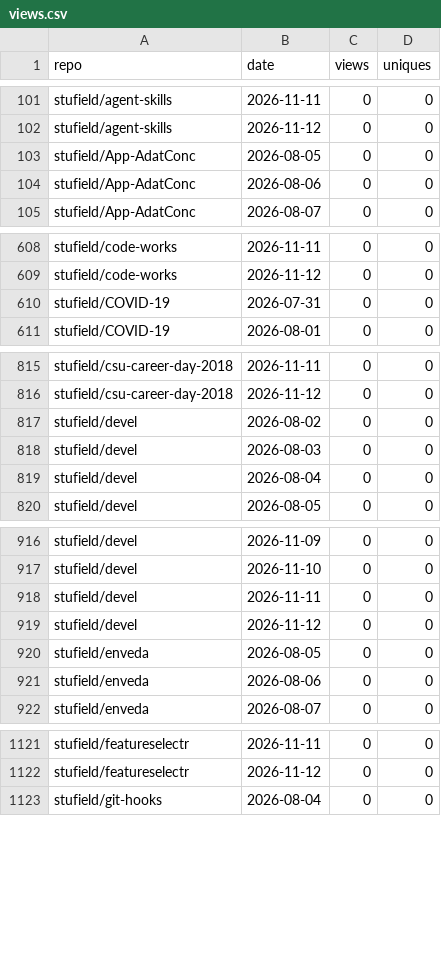
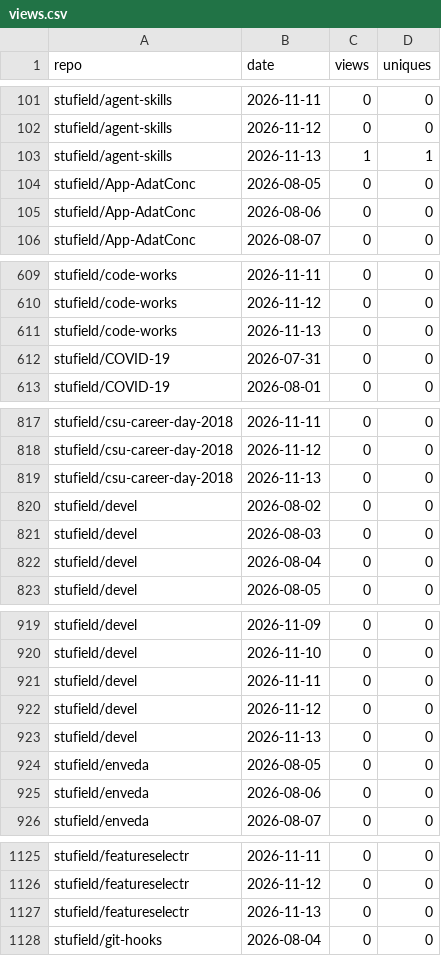
Before and after one commit to stufield/repo-views, a CSV file: data/views.csv, drawn as a sheet; only a part is shown, gaps mark what is left out; the diff covers the shown part only; the diff names each change by its address in the sheet, - before the commit and + after, or states it on an @@ line.

```diff
--- a/data/views.csv
+++ b/data/views.csv
+row 103: stufield/agent-skills | 2026-11-13 | 1 | 1
+row 611: stufield/code-works | 2026-11-13 | 0 | 0
+row 819: stufield/csu-career-day-2018 | 2026-11-13 | 0 | 0
+row 923: stufield/devel | 2026-11-13 | 0 | 0
+row 1127: stufield/featureselectr | 2026-11-13 | 0 | 0
```
Also changed, not shown: 25 added rows elsewhere in this file, 1 other file.
